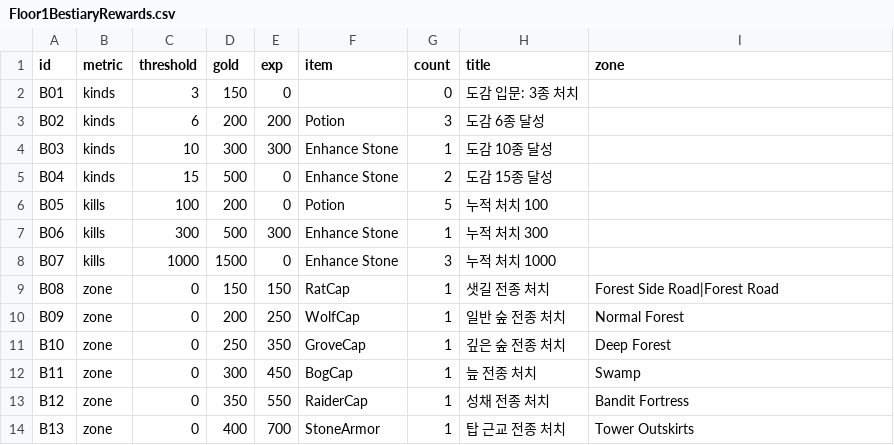
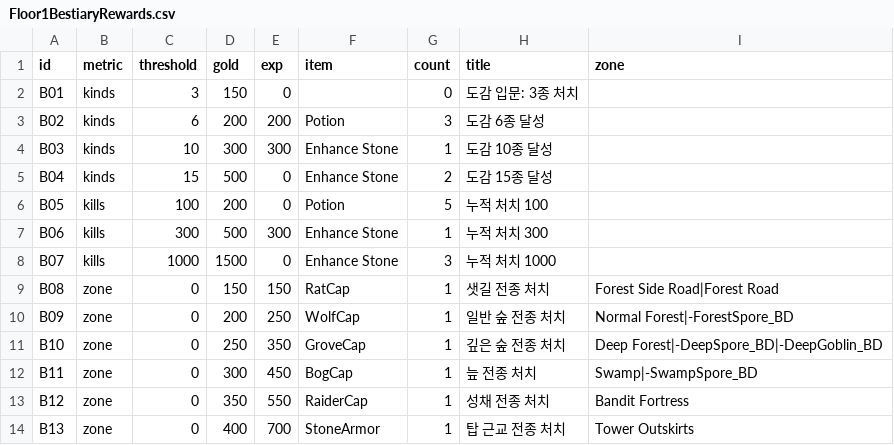
Before and after one commit to coolblue1853/ProjectB, a CSV file: Assets/Resources/Floor1BestiaryRewards.csv, drawn as a sheet.

```diff
--- a/Assets/Resources/Floor1BestiaryRewards.csv
+++ b/Assets/Resources/Floor1BestiaryRewards.csv
@@ -9,5 +9,5 @@ B07,kills,1000,1500,0,Enhance Stone,3,누적 처치 1000,
 B08,zone,0,150,150,RatCap,1,샛길 전종 처치,Forest Side Road|Forest Road
-B09,zone,0,200,250,WolfCap,1,일반 숲 전종 처치,Normal Forest
-B10,zone,0,250,350,GroveCap,1,깊은 숲 전종 처치,Deep Forest
-B11,zone,0,300,450,BogCap,1,늪 전종 처치,Swamp
+B09,zone,0,200,250,WolfCap,1,일반 숲 전종 처치,Normal Forest|-ForestSpore_BD
+B10,zone,0,250,350,GroveCap,1,깊은 숲 전종 처치,Deep Forest|-DeepSpore_BD|-DeepGoblin_BD
+B11,zone,0,300,450,BogCap,1,늪 전종 처치,Swamp|-SwampSpore_BD
 B12,zone,0,350,550,RaiderCap,1,성채 전종 처치,Bandit Fortress
```
Also changed, not shown: 5 other files.
